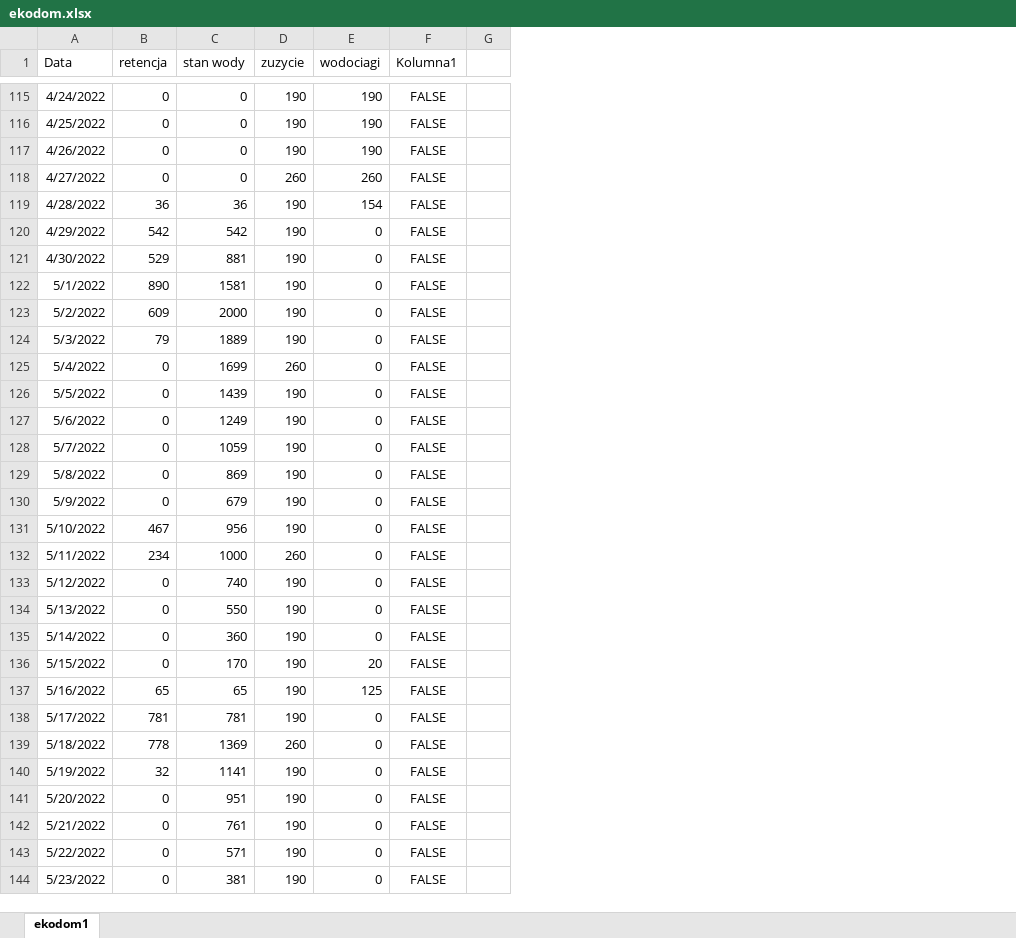
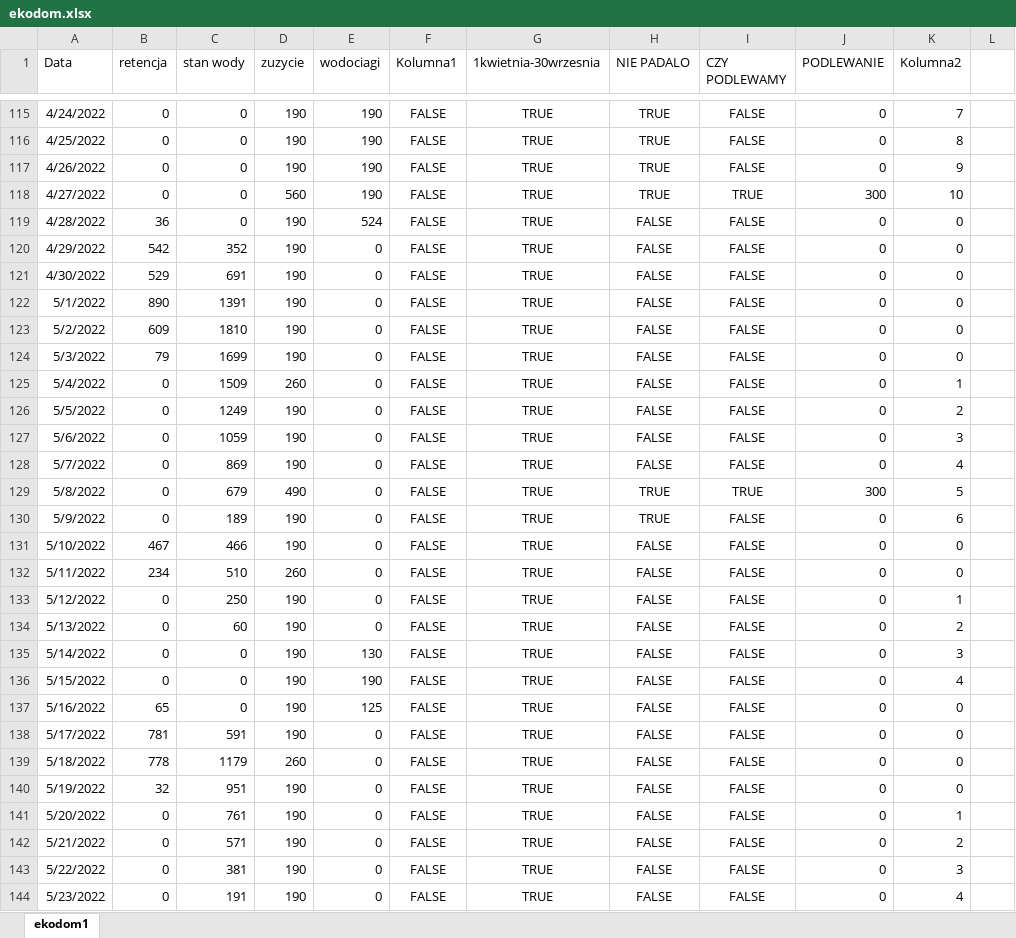
Before and after one commit to kka122/programowanie, an Excel workbook: matura/matura2022grudzień/zadanie_czwarte/ekodom.xlsx, sheet ekodom1, drawn as a sheet; only a part is shown, gaps mark what is left out; values as stored, in another font and other column widths than the file's, no borders; table styles not drawn; the diff covers the shown part only; the diff names each change by its address in the sheet, - before the commit and + after, or states it on an @@ line.

```diff
--- a/matura/matura2022grudzień/zadanie_czwarte/ekodom.xlsx (sheet ekodom1)
+++ b/matura/matura2022grudzień/zadanie_czwarte/ekodom.xlsx (sheet ekodom1)
+column G (1kwietnia-30wrzesnia), rows 115-144: all TRUE
+column H (NIE PADALO), rows 115-144: TRUE | TRUE | TRUE | TRUE | FALSE | FALSE | FALSE | FALSE | FALSE | FALSE | FALSE | FALSE | FALSE | FALSE | TRUE | TRUE | FALSE | FALSE | FALSE | FALSE | FALSE | FALSE | FALSE | FALSE | FALSE | FALSE | FALSE | FALSE | FALSE | FALSE
+column I (CZY PODLEWAMY), rows 115-144: FALSE | FALSE | FALSE | TRUE | FALSE | FALSE | FALSE | FALSE | FALSE | FALSE | FALSE | FALSE | FALSE | FALSE | TRUE | FALSE | FALSE | FALSE | FALSE | FALSE | FALSE | FALSE | FALSE | FALSE | FALSE | FALSE | FALSE | FALSE | FALSE | FALSE
+column J (PODLEWANIE), rows 115-144: 0 | 0 | 0 | 300 | 0 | 0 | 0 | 0 | 0 | 0 | 0 | 0 | 0 | 0 | 300 | 0 | 0 | 0 | 0 | 0 | 0 | 0 | 0 | 0 | 0 | 0 | 0 | 0 | 0 | 0
+column K (Kolumna2), rows 115-144: 7 | 8 | 9 | 10 | 0 | 0 | 0 | 0 | 0 | 0 | 1 | 2 | 3 | 4 | 5 | 6 | 0 | 0 | 1 | 2 | 3 | 4 | 0 | 0 | 0 | 0 | 1 | 2 | 3 | 4
-D118 (zuzycie): 260
+D118 (zuzycie): 560
-E118 (wodociagi): 260
+E118 (wodociagi): 190
-C119 (stan wody): 36
+C119 (stan wody): 0
-E119 (wodociagi): 154
+E119 (wodociagi): 524
-C120 (stan wody): 542
+C120 (stan wody): 352
-C121 (stan wody): 881
+C121 (stan wody): 691
-C122 (stan wody): 1581
+C122 (stan wody): 1391
-C123 (stan wody): 2000
+C123 (stan wody): 1810
-C124 (stan wody): 1889
+C124 (stan wody): 1699
-C125 (stan wody): 1699
+C125 (stan wody): 1509
-C126 (stan wody): 1439
+C126 (stan wody): 1249
-C127 (stan wody): 1249
+C127 (stan wody): 1059
-C128 (stan wody): 1059
+C128 (stan wody): 869
-C129 (stan wody): 869
+C129 (stan wody): 679
-D129 (zuzycie): 190
+D129 (zuzycie): 490
-C130 (stan wody): 679
+C130 (stan wody): 189
-C131 (stan wody): 956
+C131 (stan wody): 466
-C132 (stan wody): 1000
+C132 (stan wody): 510
-C133 (stan wody): 740
+C133 (stan wody): 250
-C134 (stan wody): 550
+C134 (stan wody): 60
-C135 (stan wody): 360
+C135 (stan wody): 0
-E135 (wodociagi): 0
+E135 (wodociagi): 130
-C136 (stan wody): 170
+C136 (stan wody): 0
-E136 (wodociagi): 20
+E136 (wodociagi): 190
-C137 (stan wody): 65
+C137 (stan wody): 0
-C138 (stan wody): 781
+C138 (stan wody): 591
-C139 (stan wody): 1369
+C139 (stan wody): 1179
-C140 (stan wody): 1141
+C140 (stan wody): 951
-C141 (stan wody): 951
+C141 (stan wody): 761
-C142 (stan wody): 761
+C142 (stan wody): 571
-C143 (stan wody): 571
+C143 (stan wody): 381
-C144 (stan wody): 381
+C144 (stan wody): 191
```
Also changed, not shown: 317 edited cells elsewhere in this sheet, formulas that keep their value, 4 other files.
